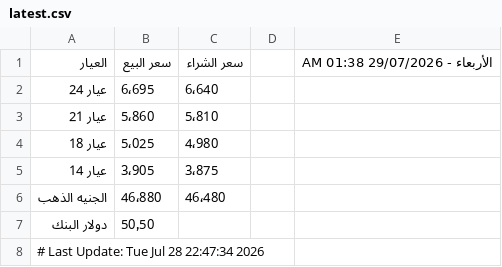
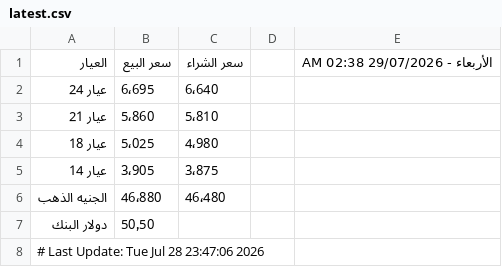
Before and after one commit to abodaapp-hash/sheet-fetcher, a CSV file: data/latest.csv, drawn as a sheet.

```diff
--- a/data/latest.csv
+++ b/data/latest.csv
@@ -1,2 +1,2 @@
-العيار,سعر البيع,سعر الشراء,,الأربعاء - 29/07/2026 01:38 AM
+العيار,سعر البيع,سعر الشراء,,الأربعاء - 29/07/2026 02:38 AM
 عيار 24,6٬695,6٬640,,
@@ -7,2 +7,2 @@
 دولار البنك,50٫50,,,
-# Last Update: Tue Jul 28 22:47:34 2026
+# Last Update: Tue Jul 28 23:47:06 2026
```
